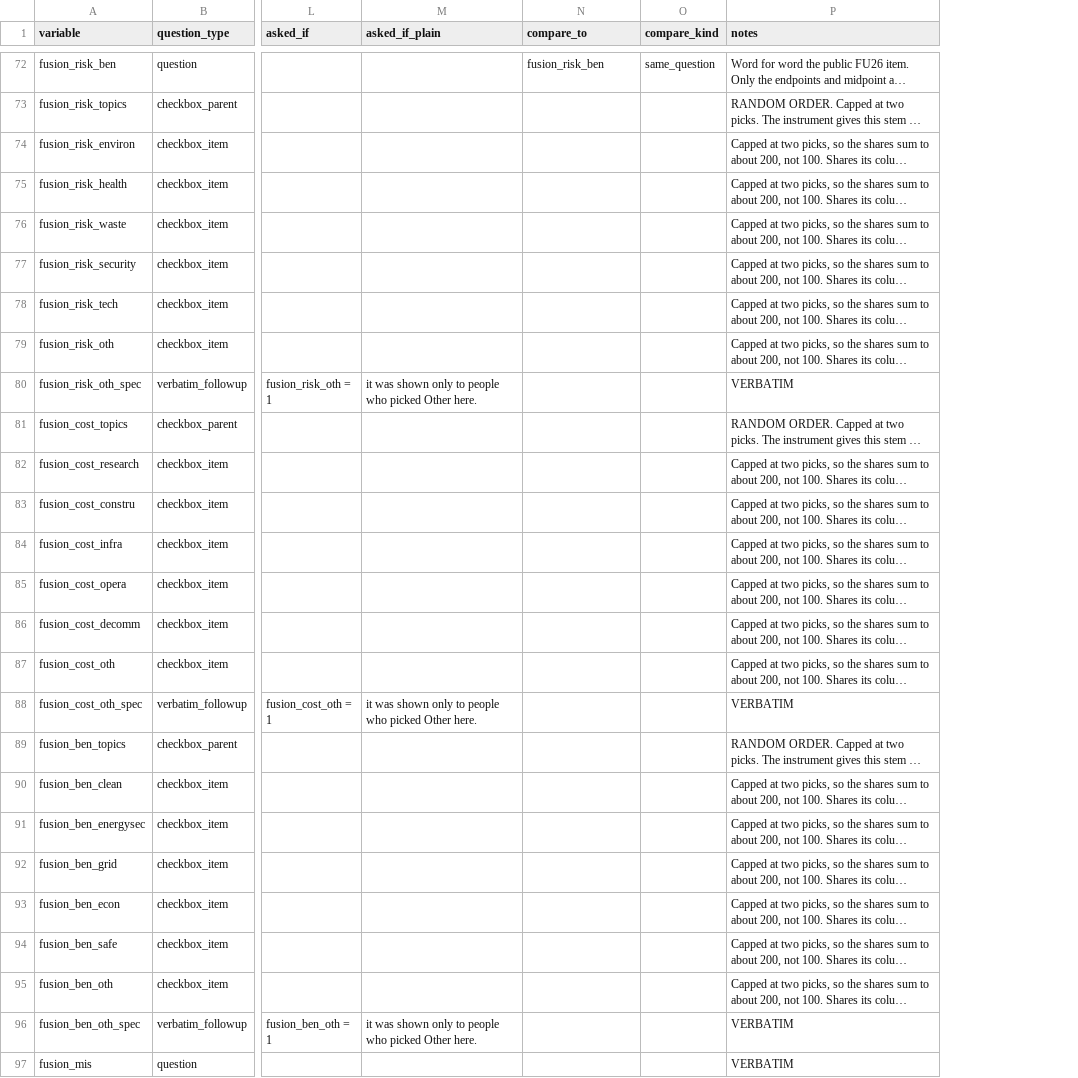
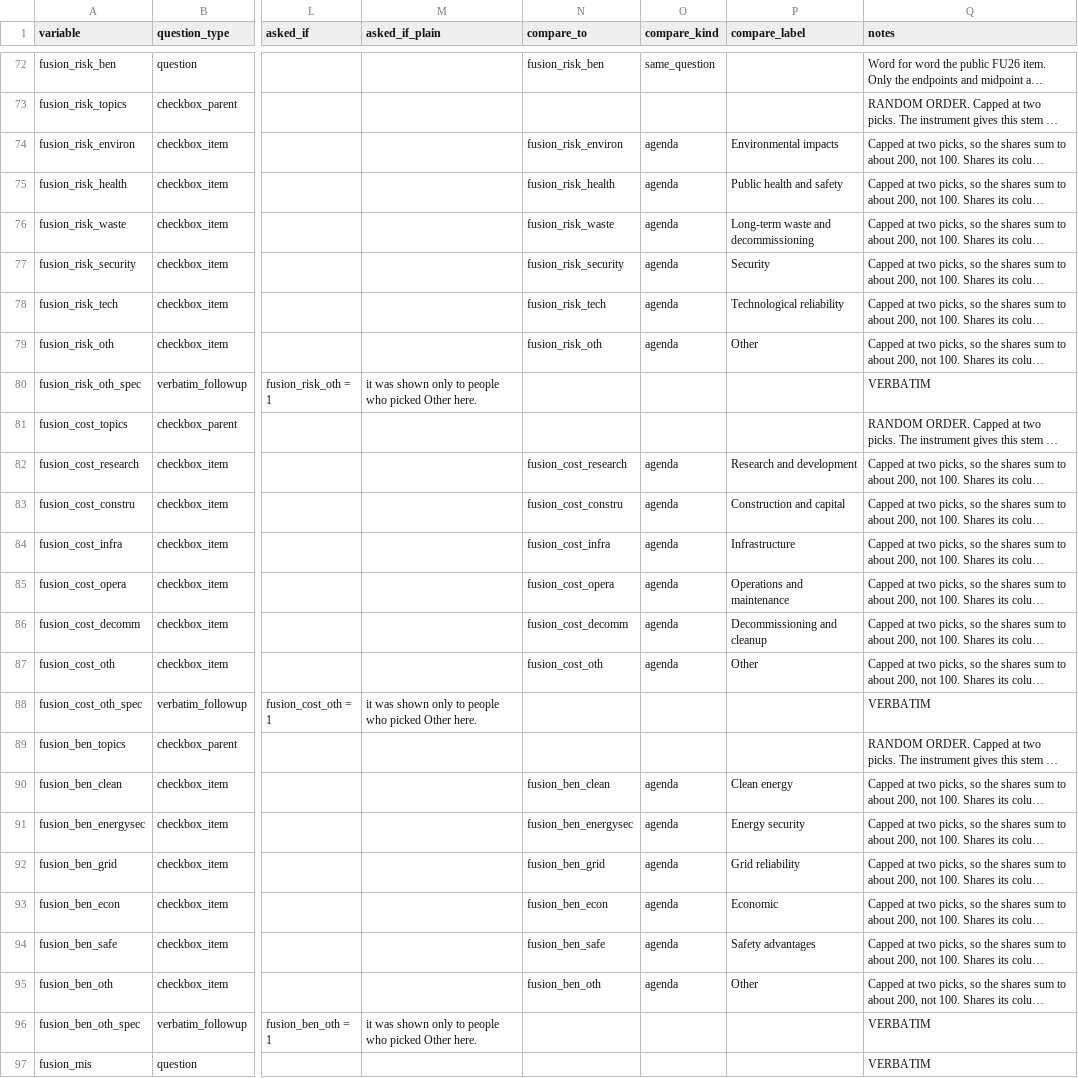
Before and after one commit to ippra/fusion_dash, a CSV file: 01_variable_reference/sme_variable_reference.csv, drawn as a sheet; only a part is shown, gaps mark what is left out; long unchanged cells end in …; the diff names each change by its address in the sheet, - before the commit and + after, or states it on an @@ line.

```diff
--- a/01_variable_reference/sme_variable_reference.csv
+++ b/01_variable_reference/sme_variable_reference.csv
+column P (compare_label), rows 74-95: Environmental impacts | Public health and safety | Long-term waste and decommissioning | Security | Technological reliability | Other |  |  | Research and development | Construction and capital | Infrastructure | Operations and maintenance | Decommissioning and cleanup | Other |  |  | Clean energy | Energy security | Grid reliability | Economic | Safety advantages | Other
-N74 (compare_to): (empty)
+N74 (compare_to): fusion_risk_environ
-O74:O79 (compare_kind): (empty)
+O74:O79 (compare_kind): agenda
-N75 (compare_to): (empty)
+N75 (compare_to): fusion_risk_health
-N76 (compare_to): (empty)
+N76 (compare_to): fusion_risk_waste
-N77 (compare_to): (empty)
+N77 (compare_to): fusion_risk_security
-N78 (compare_to): (empty)
+N78 (compare_to): fusion_risk_tech
-N79 (compare_to): (empty)
+N79 (compare_to): fusion_risk_oth
-N82 (compare_to): (empty)
+N82 (compare_to): fusion_cost_research
-O82:O87 (compare_kind): (empty)
+O82:O87 (compare_kind): agenda
-N83 (compare_to): (empty)
+N83 (compare_to): fusion_cost_constru
-N84 (compare_to): (empty)
+N84 (compare_to): fusion_cost_infra
-N85 (compare_to): (empty)
+N85 (compare_to): fusion_cost_opera
-N86 (compare_to): (empty)
+N86 (compare_to): fusion_cost_decomm
-N87 (compare_to): (empty)
+N87 (compare_to): fusion_cost_oth
-N90 (compare_to): (empty)
+N90 (compare_to): fusion_ben_clean
-O90:O95 (compare_kind): (empty)
+O90:O95 (compare_kind): agenda
-N91 (compare_to): (empty)
+N91 (compare_to): fusion_ben_energysec
-N92 (compare_to): (empty)
+N92 (compare_to): fusion_ben_grid
-N93 (compare_to): (empty)
+N93 (compare_to): fusion_ben_econ
-N94 (compare_to): (empty)
+N94 (compare_to): fusion_ben_safe
-N95 (compare_to): (empty)
+N95 (compare_to): fusion_ben_oth
```
Also changed, not shown: 6 other files.
